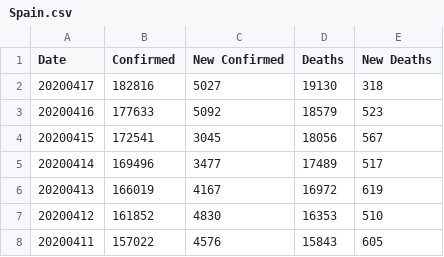
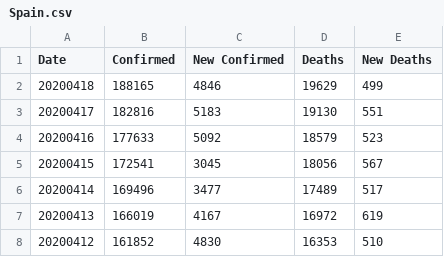
Before and after one commit to comcat/DA, a CSV file: data/covid-19-who/Spain.csv, drawn as a sheet; only a part is shown; the shorter side is filled out with more unchanged rows.

```diff
--- a/data/covid-19-who/Spain.csv
+++ b/data/covid-19-who/Spain.csv
@@ -1,3 +1,4 @@
 Date,Confirmed,New Confirmed,Deaths,New Deaths
-20200417,182816,5027,19130,318
+20200418,188165,4846,19629,499
+20200417,182816,5183,19130,551
 20200416,177633,5092,18579,523
```
Also changed, not shown: data/covid-19-who/France.csv, data/covid-19-who/Italy.csv, 1 other file.
